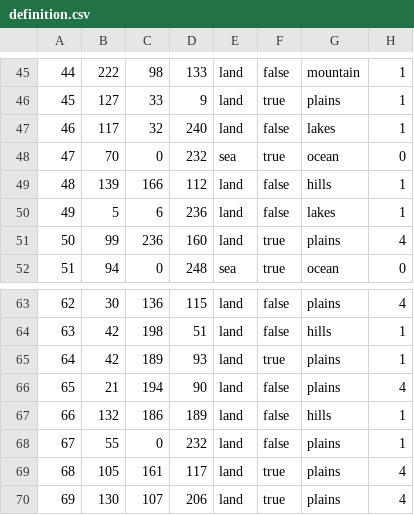
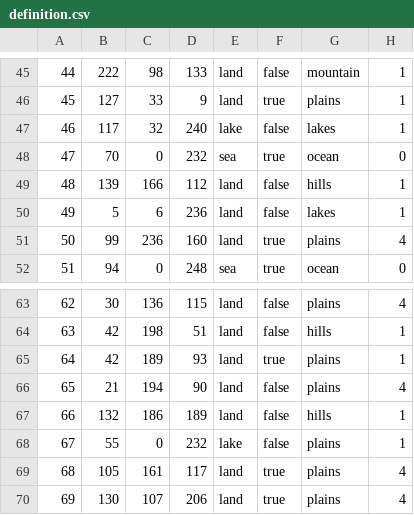
Before and after one commit to Spartwo/VikusIII, a CSV file: KerbalPowers/map/definition.csv, drawn as a sheet; only a part is shown, gaps mark what is left out.

```diff
--- a/KerbalPowers/map/definition.csv
+++ b/KerbalPowers/map/definition.csv
@@ -46,3 +46,3 @@
 45;127;33;9;land;true;plains;1
-46;117;32;240;land;false;lakes;1
+46;117;32;240;lake;false;lakes;1
 47;70;0;232;sea;true;ocean;0
@@ -67,3 +67,3 @@
 66;132;186;189;land;false;hills;1
-67;55;0;232;land;false;plains;1
+67;55;0;232;lake;false;plains;1
 68;105;161;117;land;true;plains;4
```
Also changed, not shown: 8 other files.
